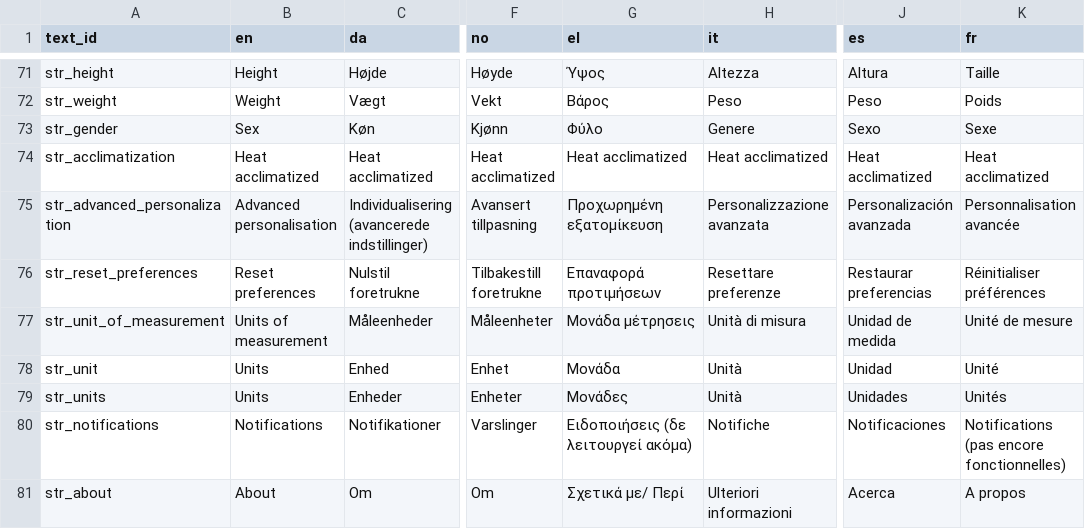
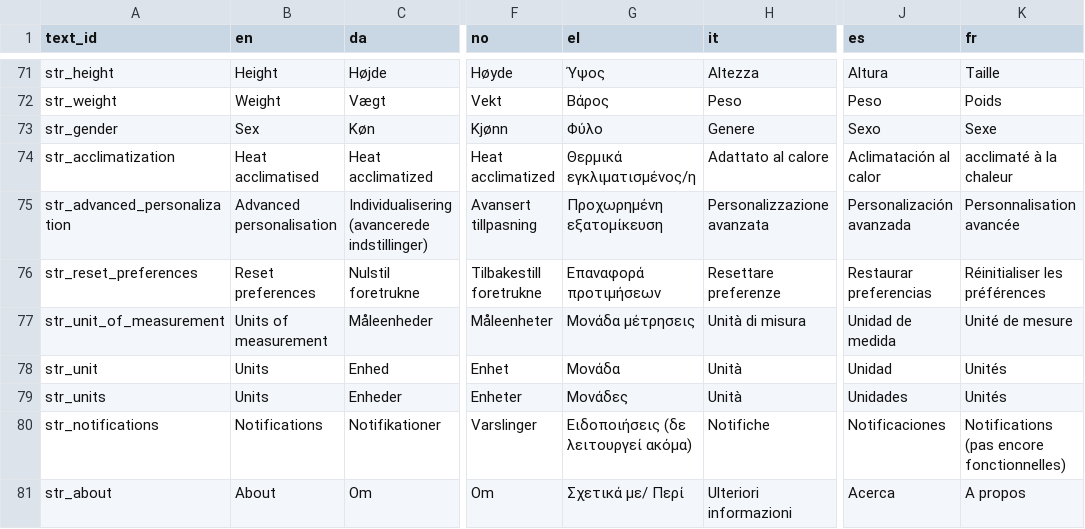
Before and after one commit to ClimAppConsortium/ClimApp, a CSV file: cordova/climapp/www/translations/climapp_translation_sheet - labels.csv, drawn as a sheet; only a part is shown, gaps mark what is left out; the diff covers the shown part only; the diff names each change by its address in the sheet, - before the commit and + after, or states it on an @@ line.

```diff
--- a/cordova/climapp/www/translations/climapp_translation_sheet - labels.csv
+++ b/cordova/climapp/www/translations/climapp_translation_sheet - labels.csv
-B74 (en): Heat acclimatized
+B74 (en): Heat acclimatised
-G74 (el): Heat acclimatized
+G74 (el): Θερμικά εγκλιματισμένος/η
-H74 (it): Heat acclimatized
+H74 (it): Adattato al calore
-J74 (es): Heat acclimatized
+J74 (es): Aclimatación al calor
-K74 (fr): Heat acclimatized
+K74 (fr): acclimaté à la chaleur
-K76 (fr): Réinitialiser préférences
+K76 (fr): Réinitialiser les préférences
-K78 (fr): Unité
+K78 (fr): Unités
```
Also changed, not shown: 3 added rows and 131 edited cells elsewhere in this file, 25 other files.
